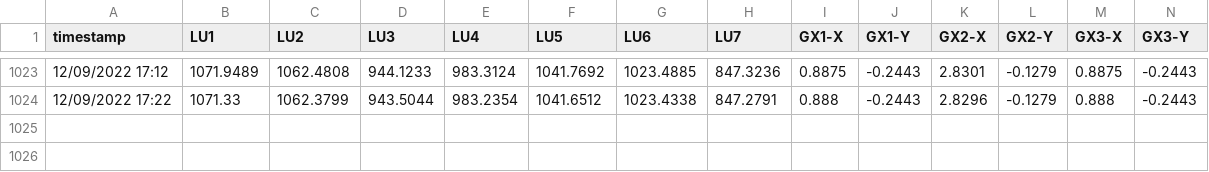
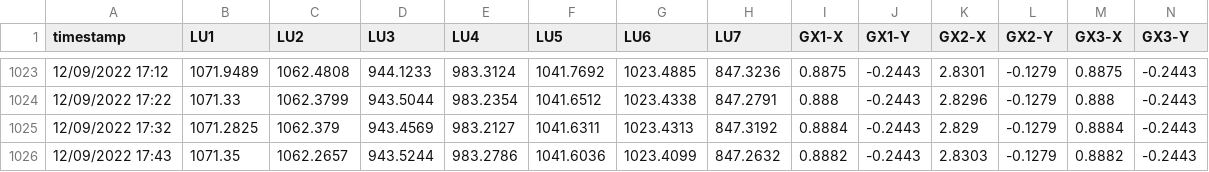
Before and after one commit to nbhung58/IoT-Python-Code, a CSV file: data.csv, drawn as a sheet; only a part is shown, gaps mark what is left out; the diff names each change by its address in the sheet, - before the commit and + after, or states it on an @@ line.

Commit message:
update

```diff
--- a/data.csv
+++ b/data.csv
+row 1025: 12/09/2022 17:32 | 1071.2825 | 1062.379 | 943.4569 | 983.2127 | 1041.6311 | 1023.4313 | 847.3192 | 0.8884 | -0.2443 | 2.829 | -0.1279 | 0.8884 | -0.2443
+row 1026: 12/09/2022 17:43 | 1071.35 | 1062.2657 | 943.5244 | 983.2786 | 1041.6036 | 1023.4099 | 847.2632 | 0.8882 | -0.2443 | 2.8303 | -0.1279 | 0.8882 | -0.2443
```
